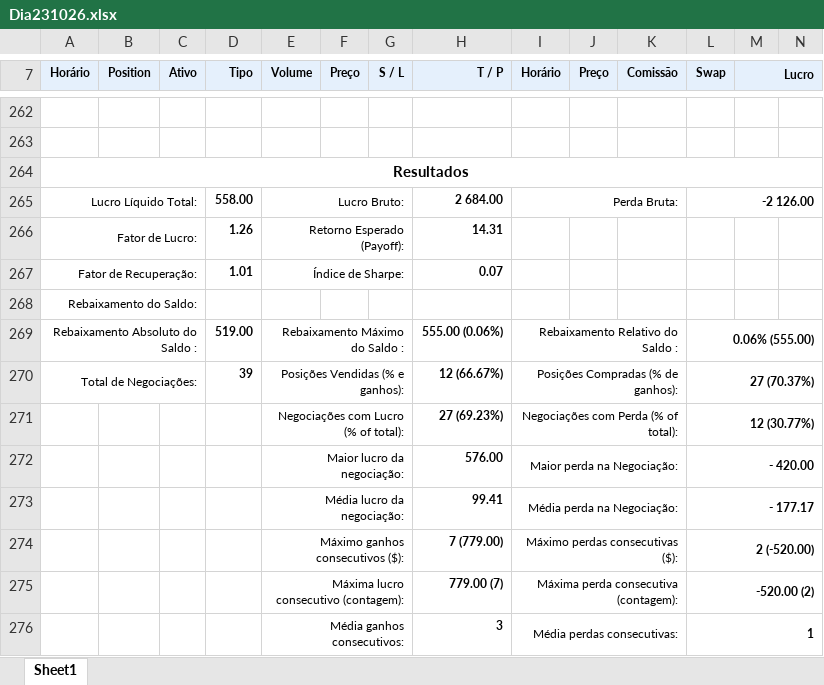
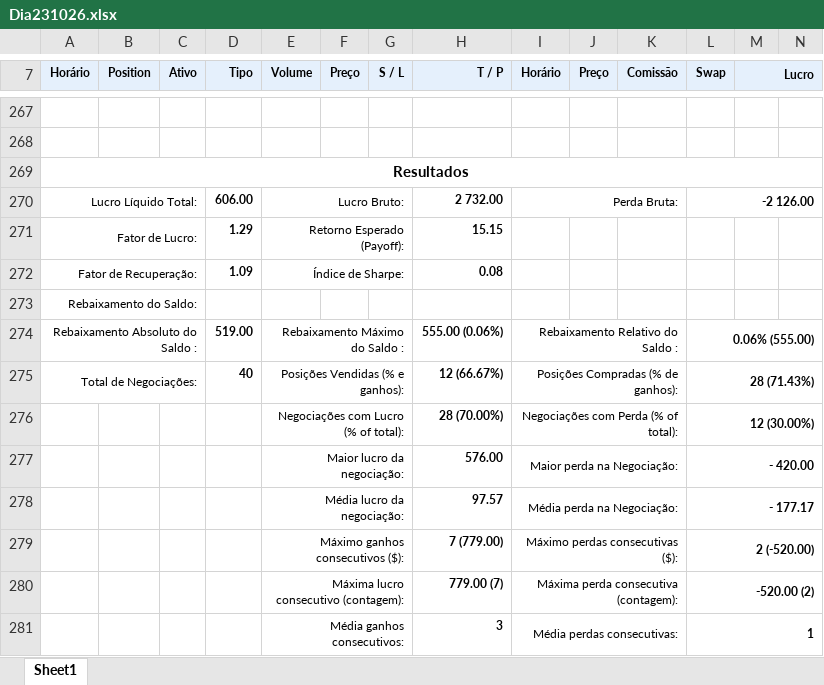
Before and after one commit to GatewayTecnologia/DayTrade, an Excel workbook: Dia231026.xlsx, sheet Sheet1, drawn as a sheet; only a part is shown, gaps mark what is left out; values as stored, in another font and other column widths than the file's, no borders; charts and pictures not drawn; addresses are those after the commit; the diff covers the shown part only; the diff names each change by its address in the sheet, - before the commit and + after, or states it on an @@ line.

```diff
--- a/Dia231026.xlsx (sheet Sheet1)
+++ b/Dia231026.xlsx (sheet Sheet1)
-D270 (Tipo): 558.00
+D270 (Tipo): 606.00
-H270 (T / P): 2 684.00
+H270 (T / P): 2 732.00
-D271 (Tipo): 1.26
+D271 (Tipo): 1.29
-H271 (T / P): 14.31
+H271 (T / P): 15.15
-D272 (Tipo): 1.01
+D272 (Tipo): 1.09
-H272 (T / P): 0.07
+H272 (T / P): 0.08
-D275 (Tipo): 39
+D275 (Tipo): 40
-L275 (Swap): 27 (70.37%)
+L275 (Swap): 28 (71.43%)
-H276 (T / P): 27 (69.23%)
+H276 (T / P): 28 (70.00%)
-L276 (Swap): 12 (30.77%)
+L276 (Swap): 12 (30.00%)
-H278 (T / P): 99.41
+H278 (T / P): 97.57
```
Also changed, not shown: 5 added rows and 6 edited cells elsewhere in this sheet, formulas that keep their value, charts or pictures.
